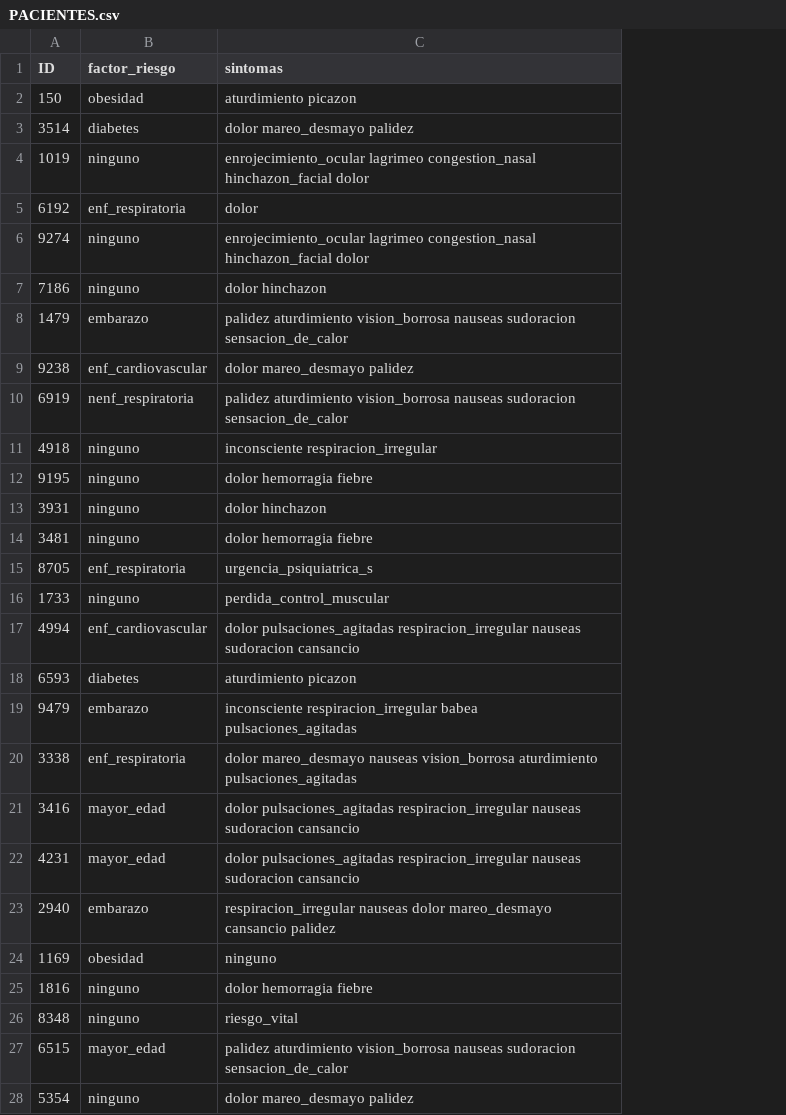
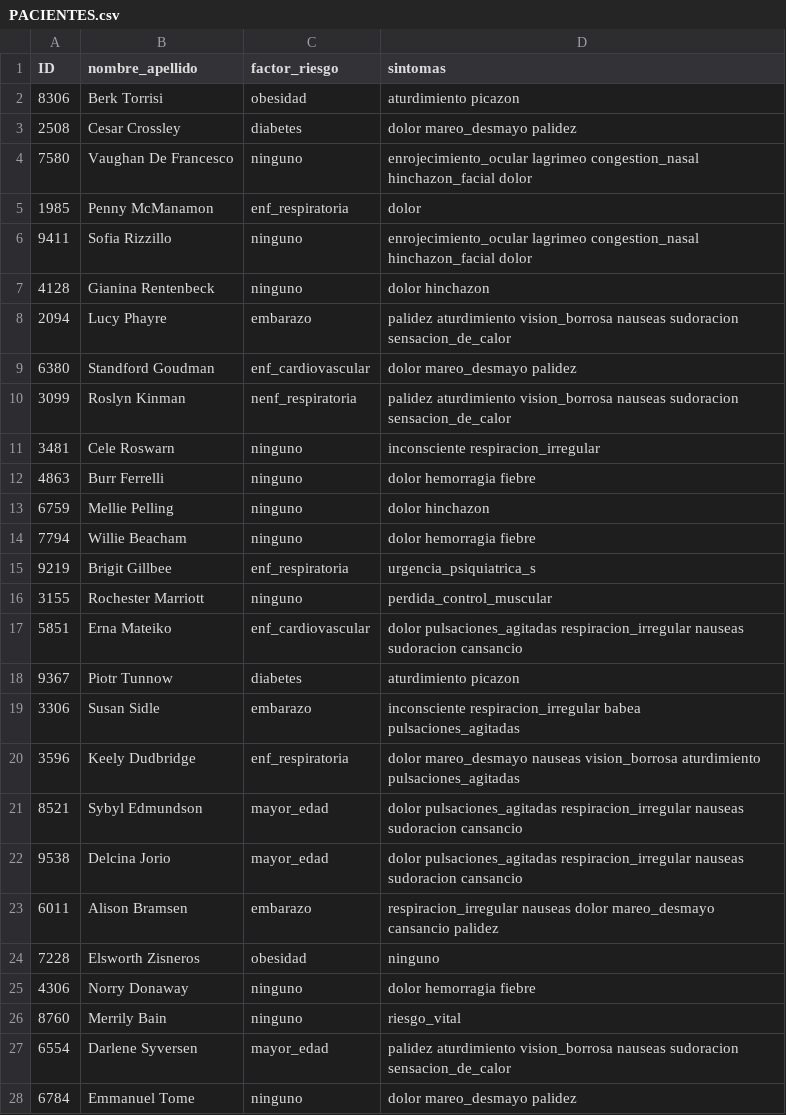
Before and after one commit to UF-LP2/2da-entrega-tp-2023-g15_nobopecker, a CSV file: library/PACIENTES.csv, drawn as a sheet; only a part is shown; removed rows and columns are numbered as before the commit, all else as after; the diff covers the shown part only; the diff names each change by its address in the sheet, - before the commit and + after, or states it on an @@ line.

Commit message:
Update PACIENTES.csv

```diff
--- a/library/PACIENTES.csv
+++ b/library/PACIENTES.csv
+column B (nombre_apellido), rows 2-11: Berk Torrisi | Cesar Crossley | Vaughan De Francesco | Penny McManamon | Sofia Rizzillo | Gianina Rentenbeck | Lucy Phayre | Standford Goudman | Roslyn Kinman | Cele Roswarn; rows 15-28: Brigit Gillbee | Rochester Marriott | Erna Mateiko | Piotr Tunnow | Susan Sidle | Keely Dudbridge | Sybyl Edmundson | Delcina Jorio | Alison Bramsen | Elsworth Zisneros | Norry Donaway | Merrily Bain | Darlene Syversen | Emmanuel Tome
-A2 (ID): 150
+A2 (ID): 8306
-A3 (ID): 3514
+A3 (ID): 2508
-A4 (ID): 1019
+A4 (ID): 7580
-A5 (ID): 6192
+A5 (ID): 1985
-A6 (ID): 9274
+A6 (ID): 9411
-A7 (ID): 7186
+A7 (ID): 4128
-A8 (ID): 1479
+A8 (ID): 2094
-A9 (ID): 9238
+A9 (ID): 6380
-A10 (ID): 6919
+A10 (ID): 3099
-row 11: 4918 | ninguno | inconsciente respiracion_irregular
-row 12: 9195 | ninguno | dolor hemorragia fiebre
-row 13: 3931 | ninguno | dolor hinchazon
-D11 (sintomas): dolor hemorragia fiebre
+D11 (sintomas): inconsciente respiracion_irregular
+row 12: 4863 | Burr Ferrelli | ninguno | dolor hemorragia fiebre
+row 13: 6759 | Mellie Pelling | ninguno | dolor hinchazon
+row 14: 7794 | Willie Beacham | ninguno | dolor hemorragia fiebre
-A15 (ID): 8705
+A15 (ID): 9219
-A16 (ID): 1733
+A16 (ID): 3155
-A17 (ID): 4994
+A17 (ID): 5851
-A18 (ID): 6593
+A18 (ID): 9367
-A19 (ID): 9479
+A19 (ID): 3306
-A20 (ID): 3338
+A20 (ID): 3596
-A21 (ID): 3416
+A21 (ID): 8521
-A22 (ID): 4231
+A22 (ID): 9538
-A23 (ID): 2940
+A23 (ID): 6011
-A24 (ID): 1169
+A24 (ID): 7228
-A25 (ID): 1816
+A25 (ID): 4306
-A26 (ID): 8348
+A26 (ID): 8760
-A27 (ID): 6515
+A27 (ID): 6554
-A28 (ID): 5354
+A28 (ID): 6784
```
Also changed, not shown: 3 edited cells elsewhere in this file.
